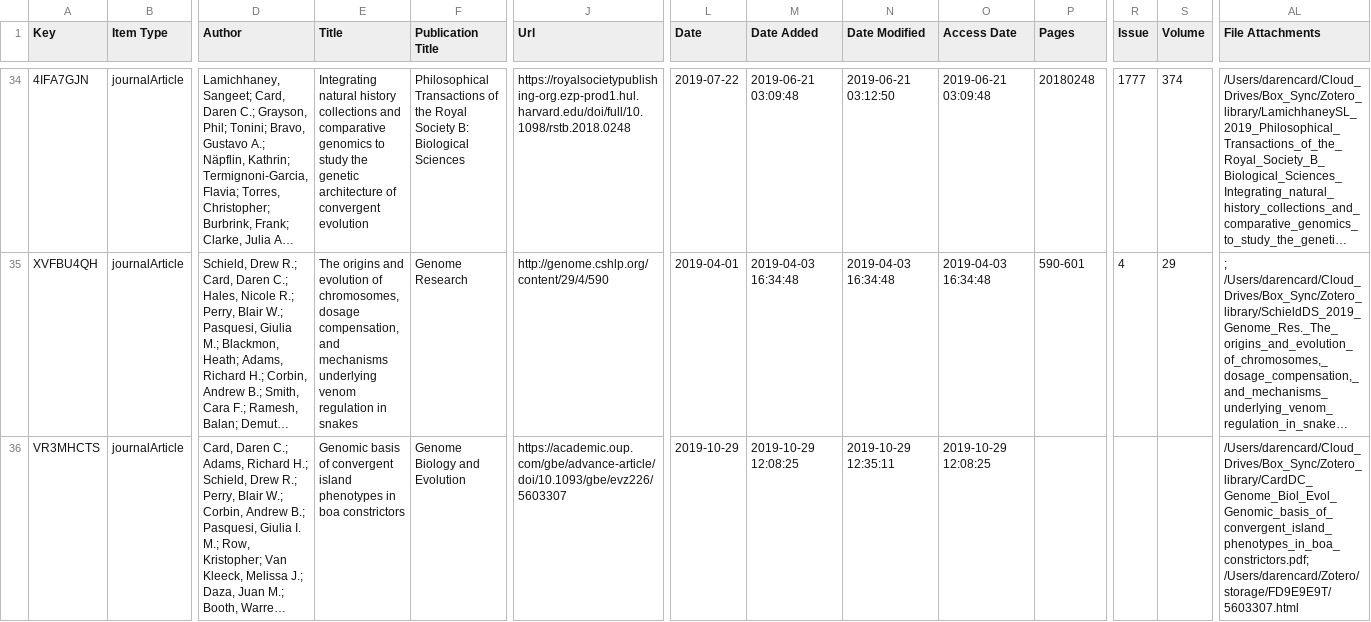
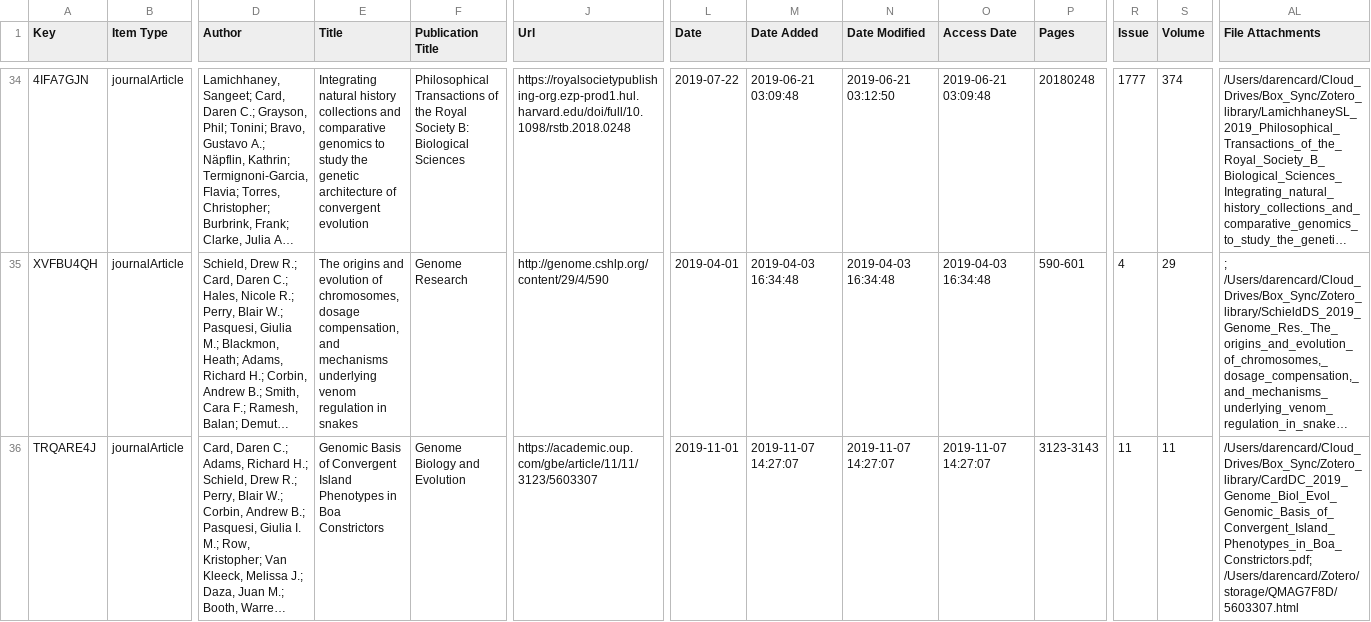
Before and after one commit to darencard/darencard.github.io, a CSV file: assets/scripts/dcc_bibliography.csv, drawn as a sheet; only a part is shown, gaps mark what is left out; long unchanged cells end in …; the diff covers the shown part only; the diff names each change by its address in the sheet, - before the commit and + after, or states it on an @@ line.

Commit message:
updated publications

```diff
--- a/assets/scripts/dcc_bibliography.csv
+++ b/assets/scripts/dcc_bibliography.csv
-A36 (Key): VR3MHCTS
+A36 (Key): TRQARE4J
-E36 (Title): Genomic basis of convergent island phenotypes in boa constrictors
+E36 (Title): Genomic Basis of Convergent Island Phenotypes in Boa Constrictors
-J36 (Url): https://academic.oup.com/gbe/advance-article/doi/10.1093/gbe/evz226/5603307
+J36 (Url): https://academic.oup.com/gbe/article/11/11/3123/5603307
-L36 (Date): 2019-10-29
+L36 (Date): 2019-11-01
-M36 (Date Added): 2019-10-29 12:08:25
+M36 (Date Added): 2019-11-07 14:27:07
-N36 (Date Modified): 2019-10-29 12:35:11
+N36 (Date Modified): 2019-11-07 14:27:07
-O36 (Access Date): 2019-10-29 12:08:25
+O36 (Access Date): 2019-11-07 14:27:07
-P36 (Pages): (empty)
+P36 (Pages): 3123-3143
-R36 (Issue): (empty)
+R36 (Issue): 11
-S36 (Volume): (empty)
+S36 (Volume): 11
-AL36 (File Attachments): /Users/darencard/Cloud_Drives/Box_Sync/Zotero_library/CardDC_Genome_Biol_Evol_Genomic_basis_of_convergent_island_phenotypes_in_boa_constrictors.pdf; /Users/darencard/Zotero/storage/FD9E9E9T/5603307.html
+AL36 (File Attachments): /Users/darencard/Cloud_Drives/Box_Sync/Zotero_library/CardDC_2019_Genome_Biol_Evol_Genomic_Basis_of_Convergent_Island_Phenotypes_in_Boa_Constrictors.pdf; /Users/darencard/Zotero/storage/QMAG7F8D/5603307.html
```
Also changed, not shown: 1 added row elsewhere in this file, 6 other files.
